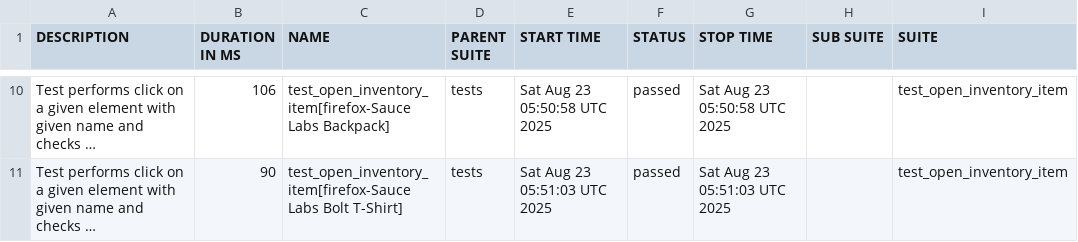
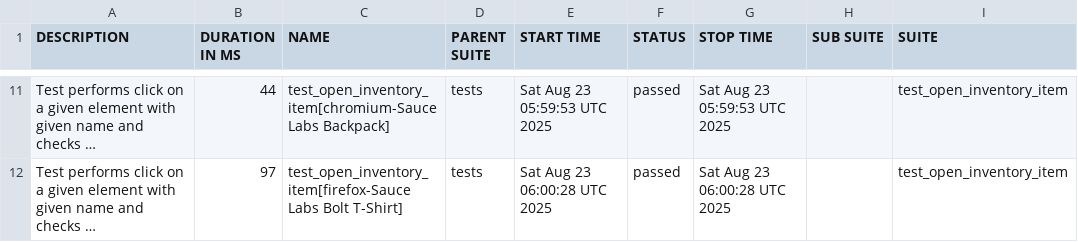
Before and after one commit to Kuplays/PythonPytestPlaywrightFrameworkUI, a CSV file: data/suites.csv, drawn as a sheet; only a part is shown, gaps mark what is left out; long unchanged cells end in …; addresses are those after the commit; the diff covers the shown part only; the diff names each change by its address in the sheet, - before the commit and + after, or states it on an @@ line.

```diff
--- a/data/suites.csv
+++ b/data/suites.csv
-B11 (DURATION IN MS): 106
+B11 (DURATION IN MS): 44
-C11 (NAME): test_open_inventory_item[firefox-Sauce Labs Backpack]
+C11 (NAME): test_open_inventory_item[chromium-Sauce Labs Backpack]
-E11 (START TIME): Sat Aug 23 05:50:58 UTC 2025
+E11 (START TIME): Sat Aug 23 05:59:53 UTC 2025
-G11 (STOP TIME): Sat Aug 23 05:50:58 UTC 2025
+G11 (STOP TIME): Sat Aug 23 05:59:53 UTC 2025
-B12 (DURATION IN MS): 90
+B12 (DURATION IN MS): 97
-E12 (START TIME): Sat Aug 23 05:51:03 UTC 2025
+E12 (START TIME): Sat Aug 23 06:00:28 UTC 2025
-G12 (STOP TIME): Sat Aug 23 05:51:03 UTC 2025
+G12 (STOP TIME): Sat Aug 23 06:00:28 UTC 2025
```
Also changed, not shown: 3 added rows, 3 removed rows and 33 edited cells elsewhere in this file, 57 other files.
